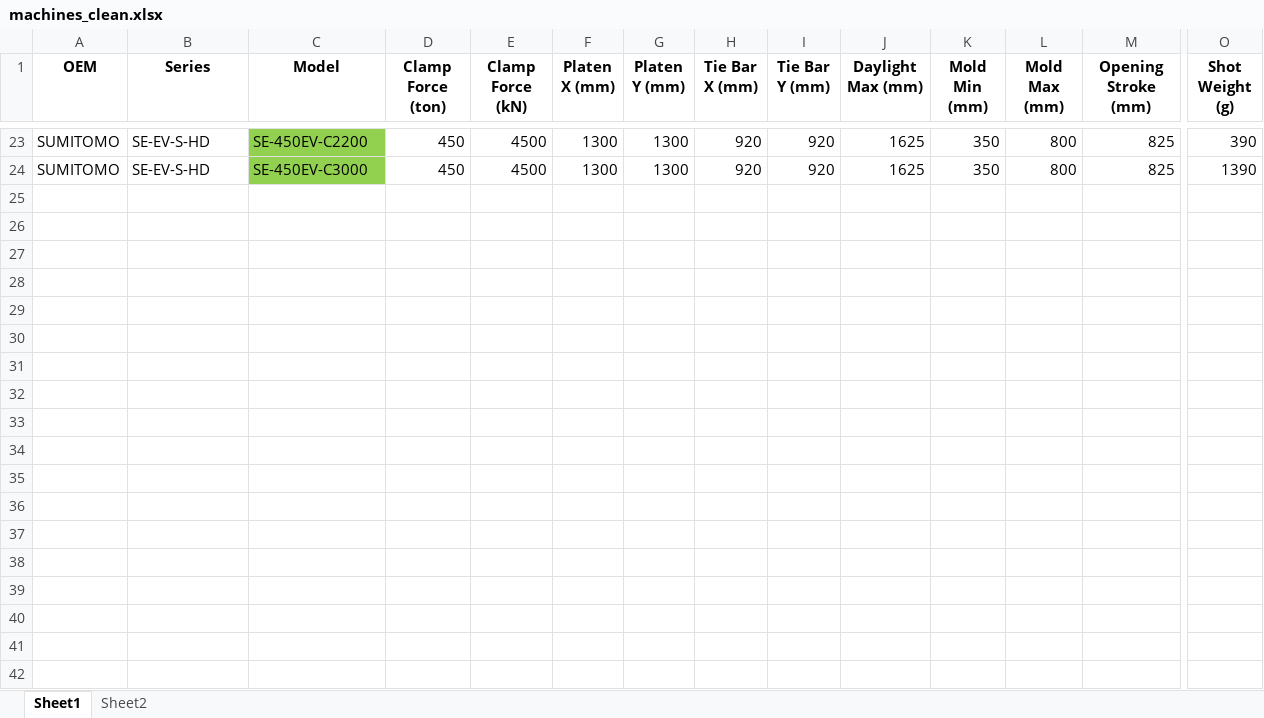
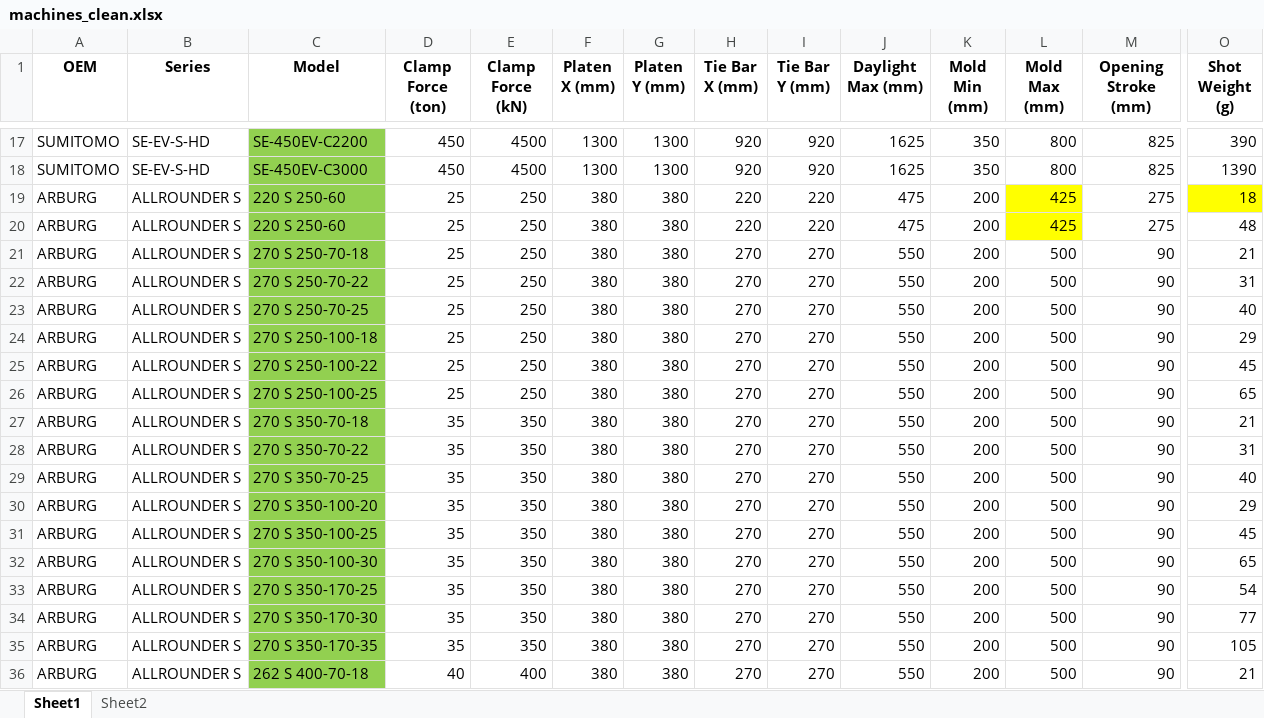
Before and after one commit to worldbestmoldmaker/MoldMatch, an Excel workbook: machines_clean.xlsx, sheet Sheet1, drawn as a sheet; only a part is shown, gaps mark what is left out; values as stored, in another font and other column widths than the file's, no borders; rows hold the shown columns only; the diff covers the shown part only; the diff names each change by its address in the sheet, - before the commit and + after, or states it on an @@ line.

Commit message:
Add files via upload

```diff
--- a/machines_clean.xlsx (sheet Sheet1)
+++ b/machines_clean.xlsx (sheet Sheet1)
+row 19: ARBURG | ALLROUNDER S | 220 S 250-60 | 25 | 250 | 380 | 380 | 220 | 220 | 475 | 200 | 425 | 275 | 18
+row 20: ARBURG | ALLROUNDER S | 220 S 250-60 | 25 | 250 | 380 | 380 | 220 | 220 | 475 | 200 | 425 | 275 | 48
+row 21: ARBURG | ALLROUNDER S | 270 S 250-70-18 | 25 | 250 | 380 | 380 | 270 | 270 | 550 | 200 | 500 | 90 | 21
+row 22: ARBURG | ALLROUNDER S | 270 S 250-70-22 | 25 | 250 | 380 | 380 | 270 | 270 | 550 | 200 | 500 | 90 | 31
+row 23: ARBURG | ALLROUNDER S | 270 S 250-70-25 | 25 | 250 | 380 | 380 | 270 | 270 | 550 | 200 | 500 | 90 | 40
+row 24: ARBURG | ALLROUNDER S | 270 S 250-100-18 | 25 | 250 | 380 | 380 | 270 | 270 | 550 | 200 | 500 | 90 | 29
+row 25: ARBURG | ALLROUNDER S | 270 S 250-100-22 | 25 | 250 | 380 | 380 | 270 | 270 | 550 | 200 | 500 | 90 | 45
+row 26: ARBURG | ALLROUNDER S | 270 S 250-100-25 | 25 | 250 | 380 | 380 | 270 | 270 | 550 | 200 | 500 | 90 | 65
+row 27: ARBURG | ALLROUNDER S | 270 S 350-70-18 | 35 | 350 | 380 | 380 | 270 | 270 | 550 | 200 | 500 | 90 | 21
+row 28: ARBURG | ALLROUNDER S | 270 S 350-70-22 | 35 | 350 | 380 | 380 | 270 | 270 | 550 | 200 | 500 | 90 | 31
+row 29: ARBURG | ALLROUNDER S | 270 S 350-70-25 | 35 | 350 | 380 | 380 | 270 | 270 | 550 | 200 | 500 | 90 | 40
+row 30: ARBURG | ALLROUNDER S | 270 S 350-100-20 | 35 | 350 | 380 | 380 | 270 | 270 | 550 | 200 | 500 | 90 | 29
+row 31: ARBURG | ALLROUNDER S | 270 S 350-100-25 | 35 | 350 | 380 | 380 | 270 | 270 | 550 | 200 | 500 | 90 | 45
+row 32: ARBURG | ALLROUNDER S | 270 S 350-100-30 | 35 | 350 | 380 | 380 | 270 | 270 | 550 | 200 | 500 | 90 | 65
+row 33: ARBURG | ALLROUNDER S | 270 S 350-170-25 | 35 | 350 | 380 | 380 | 270 | 270 | 550 | 200 | 500 | 90 | 54
+row 34: ARBURG | ALLROUNDER S | 270 S 350-170-30 | 35 | 350 | 380 | 380 | 270 | 270 | 550 | 200 | 500 | 90 | 77
+row 35: ARBURG | ALLROUNDER S | 270 S 350-170-35 | 35 | 350 | 380 | 380 | 270 | 270 | 550 | 200 | 500 | 90 | 105
+row 36: ARBURG | ALLROUNDER S | 262 S 400-70-18 | 40 | 400 | 380 | 380 | 270 | 270 | 550 | 200 | 500 | 90 | 21
```
Also changed, not shown: 14 added rows and 6 removed rows elsewhere in this sheet, formulas that keep their value.
